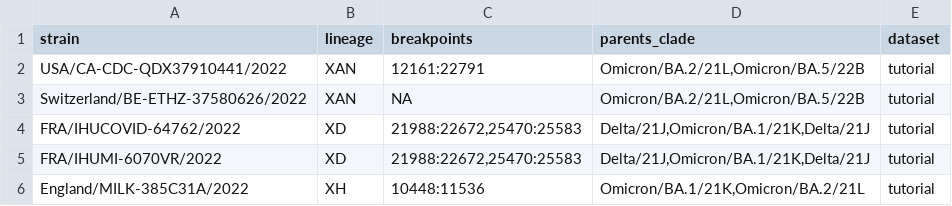
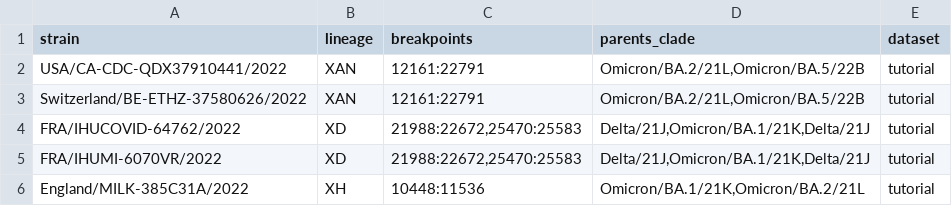
Before and after one commit to ktmeaton/ncov-recombinant, a TSV file: defaults/validation.tsv, drawn as a sheet; only a part is shown.

```diff
--- a/defaults/validation.tsv
+++ b/defaults/validation.tsv
@@ -2,3 +2,3 @@ strain	lineage	breakpoints	parents_clade	dataset
 USA/CA-CDC-QDX37910441/2022	XAN	12161:22791	Omicron/BA.2/21L,Omicron/BA.5/22B	tutorial
-Switzerland/BE-ETHZ-37580626/2022	XAN	NA	Omicron/BA.2/21L,Omicron/BA.5/22B	tutorial
+Switzerland/BE-ETHZ-37580626/2022	XAN	12161:22791	Omicron/BA.2/21L,Omicron/BA.5/22B	tutorial
 FRA/IHUCOVID-64762/2022	XD	21988:22672,25470:25583	Delta/21J,Omicron/BA.1/21K,Delta/21J	tutorial
```
Also changed, not shown: resources/breakpoints.tsv, resources/breakpoints_clade.tsv, 11 other files.
